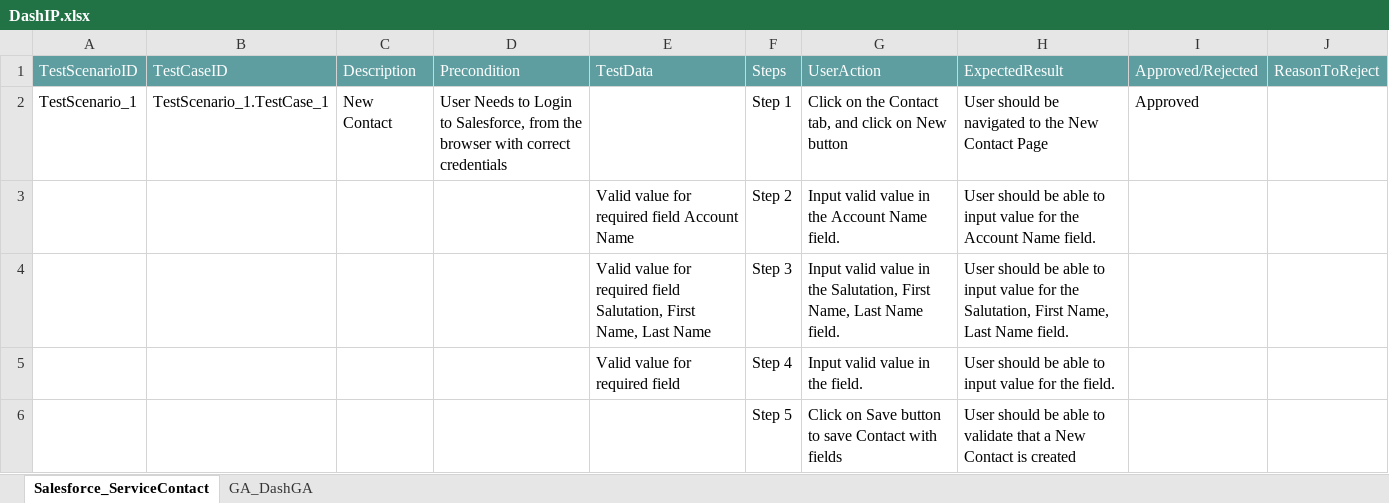
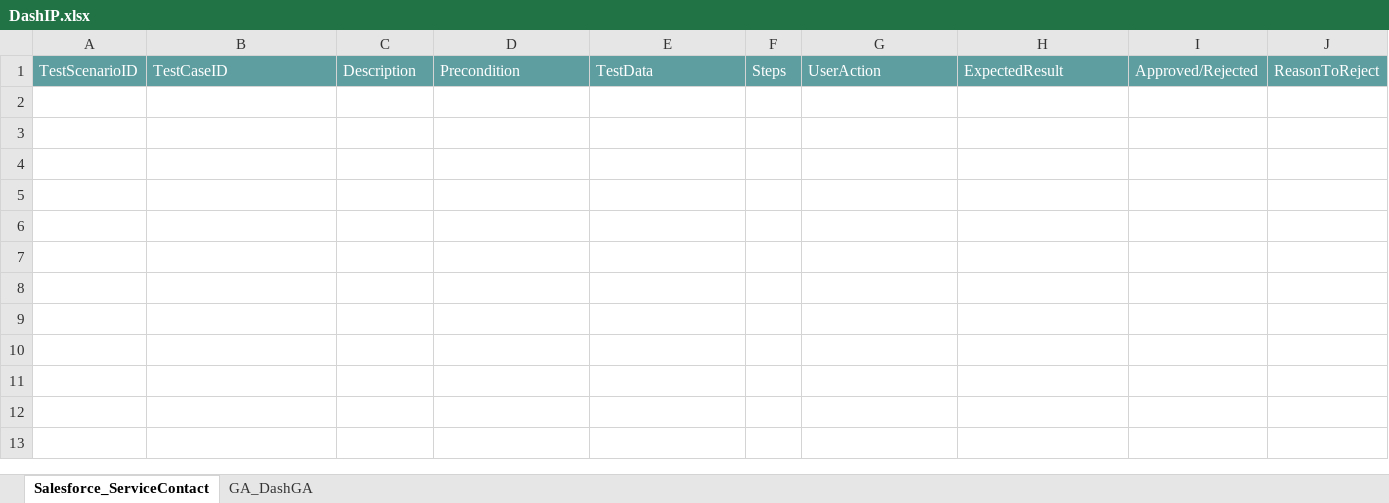
Before and after one commit to ShaikMohamedIrfan/Dashboard, an Excel workbook: DashIP.xlsx, sheet Salesforce_ServiceContact, drawn as a sheet; values as stored, in another font and other column widths than the file's, no borders; table styles not drawn; the diff names each change by its address in the sheet, - before the commit and + after, or states it on an @@ line.

Commit message:
Initial Commit for Verification of Test cases

```diff
--- a/DashIP.xlsx (sheet Salesforce_ServiceContact)
+++ b/DashIP.xlsx (sheet Salesforce_ServiceContact)
-row 2: TestScenario_1 | TestScenario_1.TestCase_1 | New Contact | User Needs to Login to Salesforce, from the browser with correct credentials |  | Step 1 | Click on the Contact tab, and click on New button | User should be navigated to the New Contact Page | Approved
-row 3:  |  |  |  | Valid value for required field Account Name | Step 2 | Input valid value in the Account Name field. | User should be able to input value for the Account Name field.
-row 4:  |  |  |  | Valid value for required field Salutation, First Name, Last Name | Step 3 | Input valid value in the Salutation, First Name, Last Name field. | User should be able to input value for the Salutation, First Name, Last Name field.
-row 5:  |  |  |  | Valid value for required field | Step 4 | Input valid value in the field. | User should be able to input value for the field.
-row 6:  |  |  |  |  | Step 5 | Click on Save button to save Contact with fields | User should be able to validate that a New Contact is created
```
